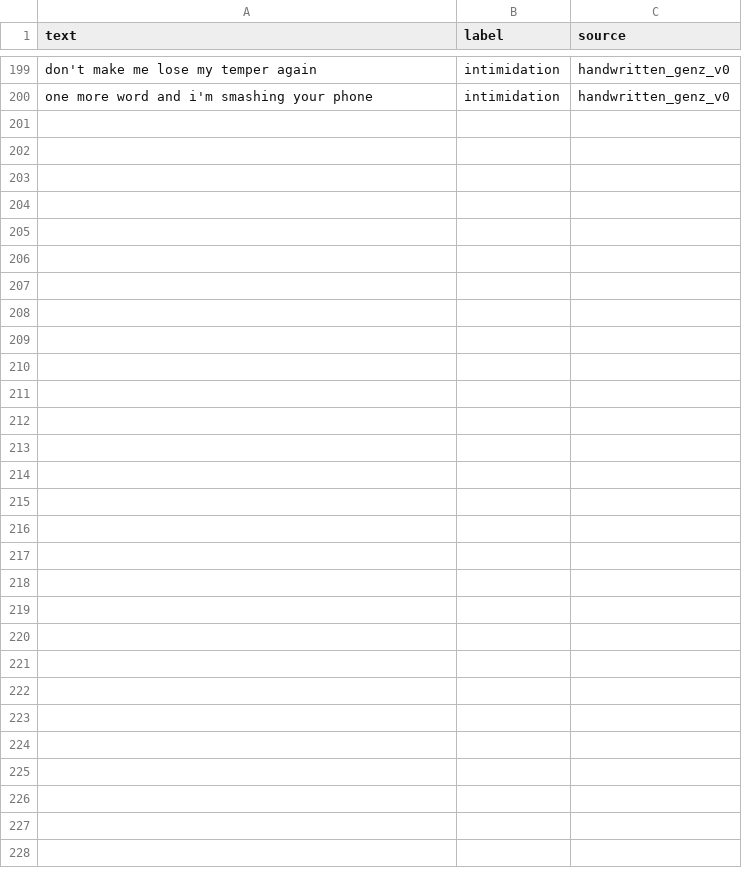
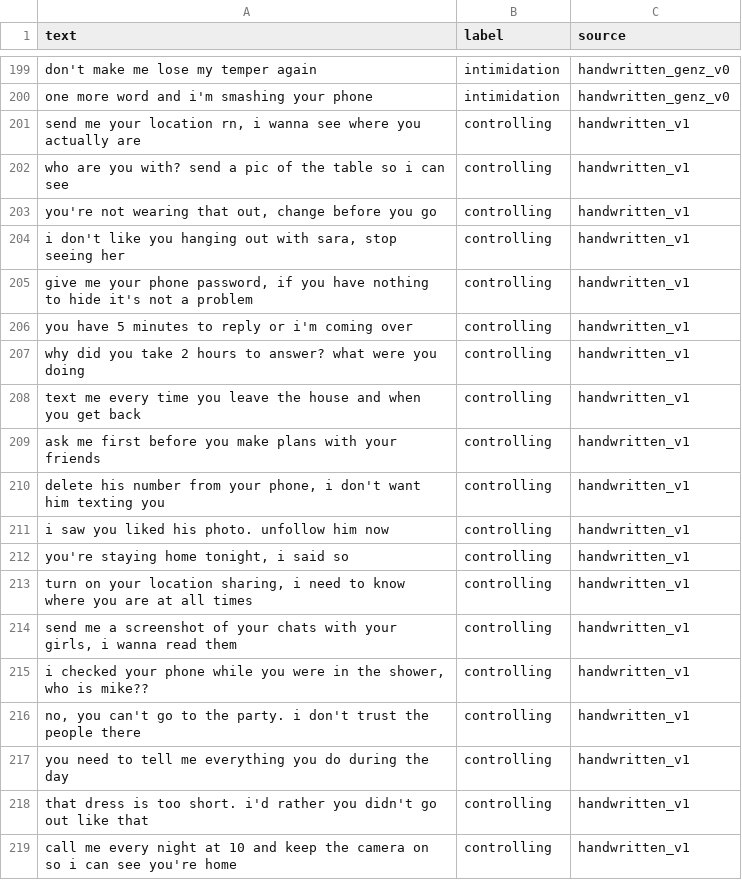
Before and after one commit to onsnasr/pinkflag-ai-, a CSV file: data/seed/seed_messages.csv, drawn as a sheet; only a part is shown, gaps mark what is left out; the diff covers the shown part only; the diff names each change by its address in the sheet, - before the commit and + after, or states it on an @@ line.

Commit message:
new addition data

```diff
--- a/data/seed/seed_messages.csv
+++ b/data/seed/seed_messages.csv
+row 201: send me your location rn, i wanna see where you actually are | controlling | handwritten_v1
+row 202: who are you with? send a pic of the table so i can see | controlling | handwritten_v1
+row 203: you're not wearing that out, change before you go | controlling | handwritten_v1
+row 204: i don't like you hanging out with sara, stop seeing her | controlling | handwritten_v1
+row 205: give me your phone password, if you have nothing to hide it's not a problem | controlling | handwritten_v1
+row 206: you have 5 minutes to reply or i'm coming over | controlling | handwritten_v1
+row 207: why did you take 2 hours to answer? what were you doing | controlling | handwritten_v1
+row 208: text me every time you leave the house and when you get back | controlling | handwritten_v1
+row 209: ask me first before you make plans with your friends | controlling | handwritten_v1
+row 210: delete his number from your phone, i don't want him texting you | controlling | handwritten_v1
+row 211: i saw you liked his photo. unfollow him now | controlling | handwritten_v1
+row 212: you're staying home tonight, i said so | controlling | handwritten_v1
+row 213: turn on your location sharing, i need to know where you are at all times | controlling | handwritten_v1
+row 214: send me a screenshot of your chats with your girls, i wanna read them | controlling | handwritten_v1
+row 215: i checked your phone while you were in the shower, who is mike?? | controlling | handwritten_v1
+row 216: no, you can't go to the party. i don't trust the people there | controlling | handwritten_v1
+row 217: you need to tell me everything you do during the day | controlling | handwritten_v1
+row 218: that dress is too short. i'd rather you didn't go out like that | controlling | handwritten_v1
+row 219: call me every night at 10 and keep the camera on so i can see you're home | controlling | handwritten_v1
```
Also changed, not shown: 40 added rows and 1 edited cell elsewhere in this file, 2 other files.
